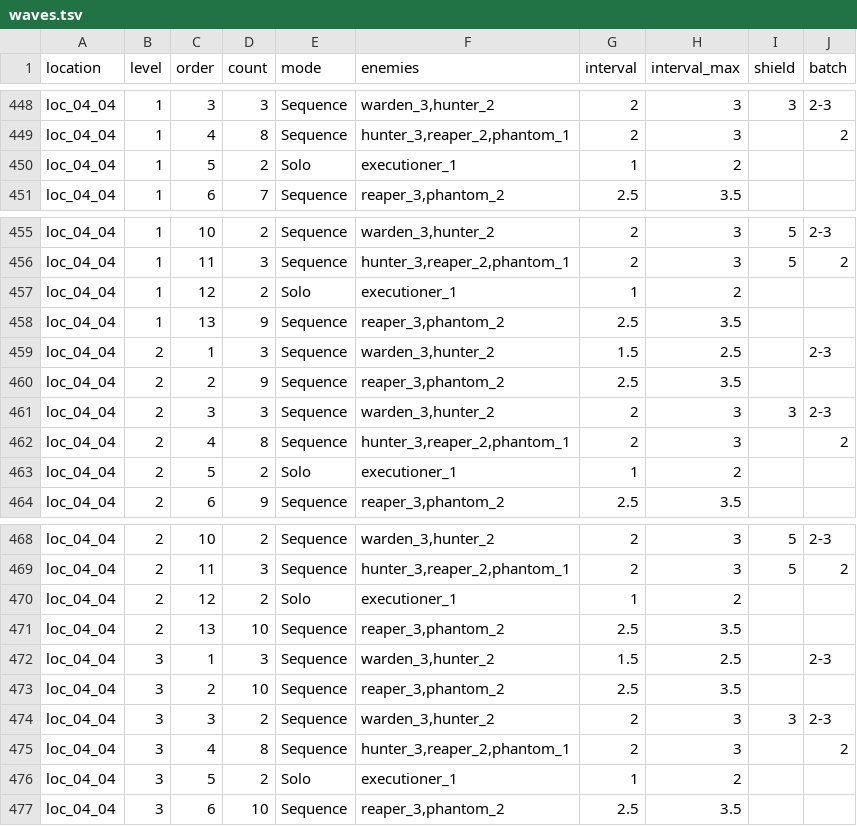
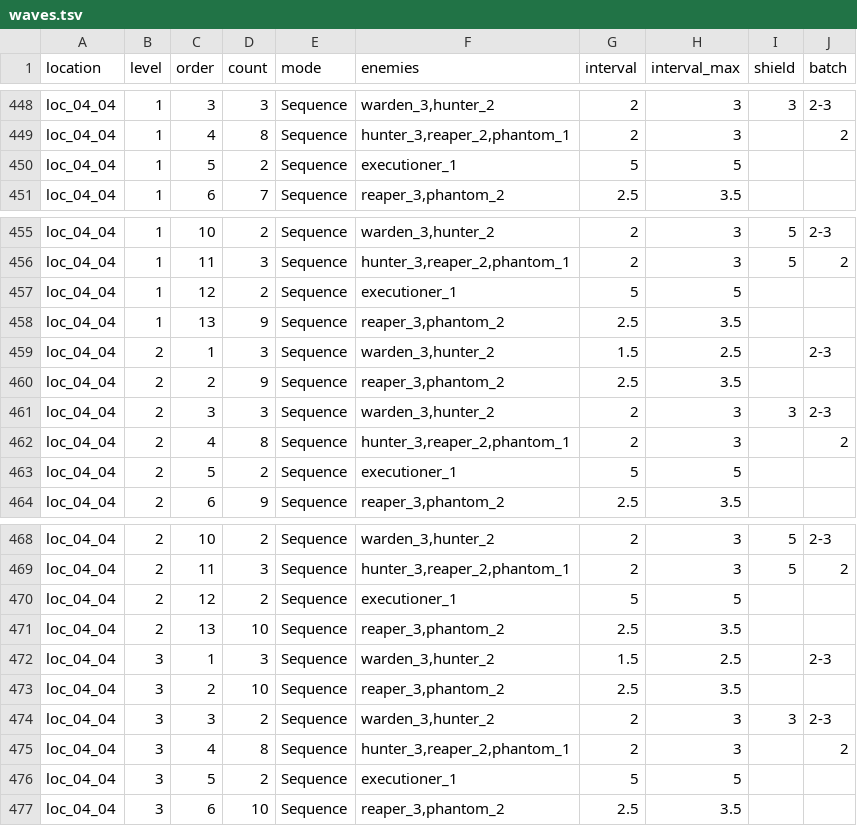
Before and after one commit to BarVit/UnityHomeWorks, a TSV file: Flappy Terminator/Assets/Data/Tables/waves.tsv, drawn as a sheet; only a part is shown, gaps mark what is left out; the diff covers the shown part only.

```diff
--- a/Flappy Terminator/Assets/Data/Tables/waves.tsv
+++ b/Flappy Terminator/Assets/Data/Tables/waves.tsv
@@ -449,3 +449,3 @@ loc_04_04	1	3	3	Sequence	warden_3,hunter_2	2	3	3	2-3
 loc_04_04	1	4	8	Sequence	hunter_3,reaper_2,phantom_1	2	3		2
-loc_04_04	1	5	2	Solo	executioner_1	1	2		
+loc_04_04	1	5	2	Sequence	executioner_1	5	5		
 loc_04_04	1	6	7	Sequence	reaper_3,phantom_2	2.5	3.5		
@@ -456,3 +456,3 @@ loc_04_04	1	10	2	Sequence	warden_3,hunter_2	2	3	5	2-3
 loc_04_04	1	11	3	Sequence	hunter_3,reaper_2,phantom_1	2	3	5	2
-loc_04_04	1	12	2	Solo	executioner_1	1	2		
+loc_04_04	1	12	2	Sequence	executioner_1	5	5		
 loc_04_04	1	13	9	Sequence	reaper_3,phantom_2	2.5	3.5		
@@ -462,3 +462,3 @@ loc_04_04	2	3	3	Sequence	warden_3,hunter_2	2	3	3	2-3
 loc_04_04	2	4	8	Sequence	hunter_3,reaper_2,phantom_1	2	3		2
-loc_04_04	2	5	2	Solo	executioner_1	1	2		
+loc_04_04	2	5	2	Sequence	executioner_1	5	5		
 loc_04_04	2	6	9	Sequence	reaper_3,phantom_2	2.5	3.5		
@@ -469,3 +469,3 @@ loc_04_04	2	10	2	Sequence	warden_3,hunter_2	2	3	5	2-3
 loc_04_04	2	11	3	Sequence	hunter_3,reaper_2,phantom_1	2	3	5	2
-loc_04_04	2	12	2	Solo	executioner_1	1	2		
+loc_04_04	2	12	2	Sequence	executioner_1	5	5		
 loc_04_04	2	13	10	Sequence	reaper_3,phantom_2	2.5	3.5		
@@ -475,3 +475,3 @@ loc_04_04	3	3	2	Sequence	warden_3,hunter_2	2	3	3	2-3
 loc_04_04	3	4	8	Sequence	hunter_3,reaper_2,phantom_1	2	3		2
-loc_04_04	3	5	2	Solo	executioner_1	1	2		
+loc_04_04	3	5	2	Sequence	executioner_1	5	5		
 loc_04_04	3	6	10	Sequence	reaper_3,phantom_2	2.5	3.5		
```
Also changed, not shown: 9 edited cells elsewhere in this file, Flappy Terminator/Assets/Data/Tables/enemies.tsv, 3 other files.
